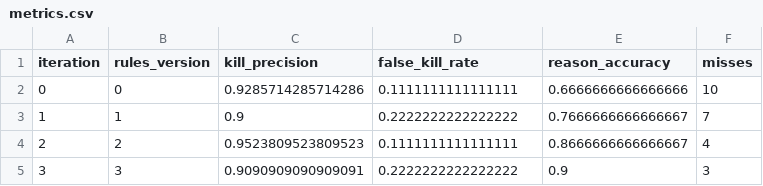
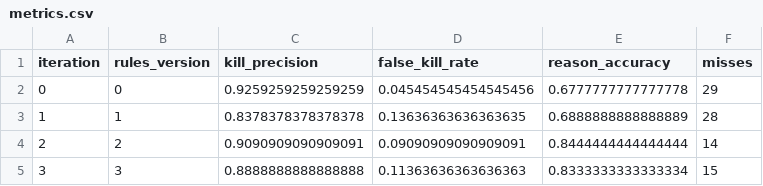
Before and after one commit to sharif-alqaabi/Coreweave, a CSV file: results/metrics.csv, drawn as a sheet.

Commit message:
Multi-dataset loop run: few-shot examples section lets the architect generalize
- reflect.py: architect may add a '## examples' section (labeled cases from TRAIN misses);
  caps MAX_SECTIONS=3, MAX_WORDS=900 (env-overridable)
- golden set: 180 leads (OSD-104 soleus, OSD-255 retina, OSD-467 bone), jury-labeled,
  90/90 split stratified by dataset and shape
- train: 0.68 -> 0.69 -> 0.84 -> 0.83 reason accuracy, misses 29 -> 14
- holdout (90 unseen): v0 0.59 -> v2 0.69 reason accuracy; kill recall 0.51 -> 0.81;
  false-kill rate 0.12 -> 0.22 (the cost)

```diff
--- a/results/metrics.csv
+++ b/results/metrics.csv
@@ -1,5 +1,5 @@
 iteration,rules_version,kill_precision,false_kill_rate,reason_accuracy,misses
-0,0,0.9285714285714286,0.1111111111111111,0.6666666666666666,10
-1,1,0.9,0.2222222222222222,0.7666666666666667,7
-2,2,0.9523809523809523,0.1111111111111111,0.8666666666666667,4
-3,3,0.9090909090909091,0.2222222222222222,0.9,3
+0,0,0.9259259259259259,0.045454545454545456,0.6777777777777778,29
+1,1,0.8378378378378378,0.13636363636363635,0.6888888888888889,28
+2,2,0.9090909090909091,0.09090909090909091,0.8444444444444444,14
+3,3,0.8888888888888888,0.11363636363636363,0.8333333333333334,15
```
Also changed, not shown: 20 other files.
